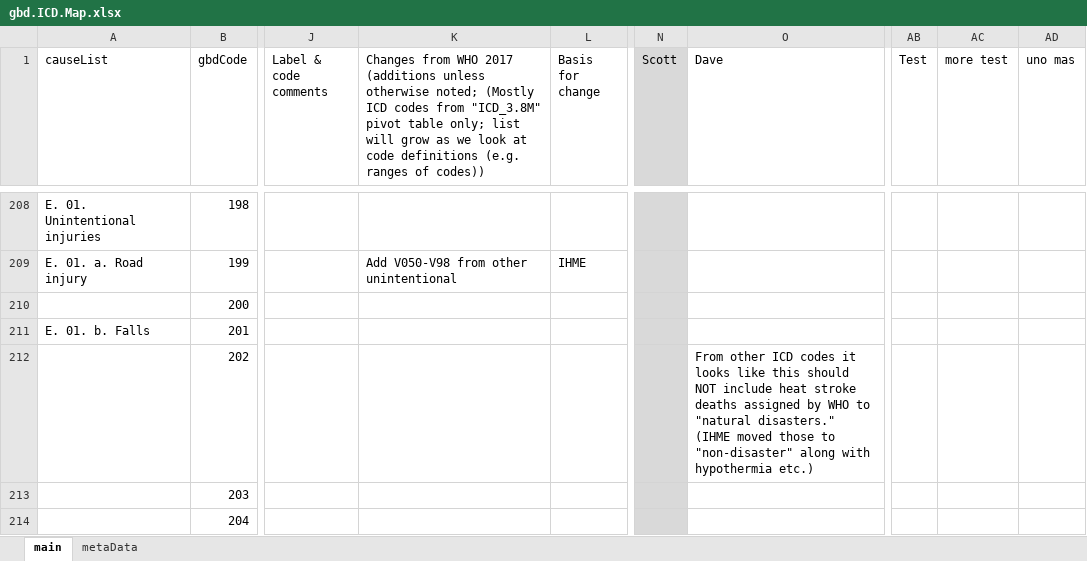
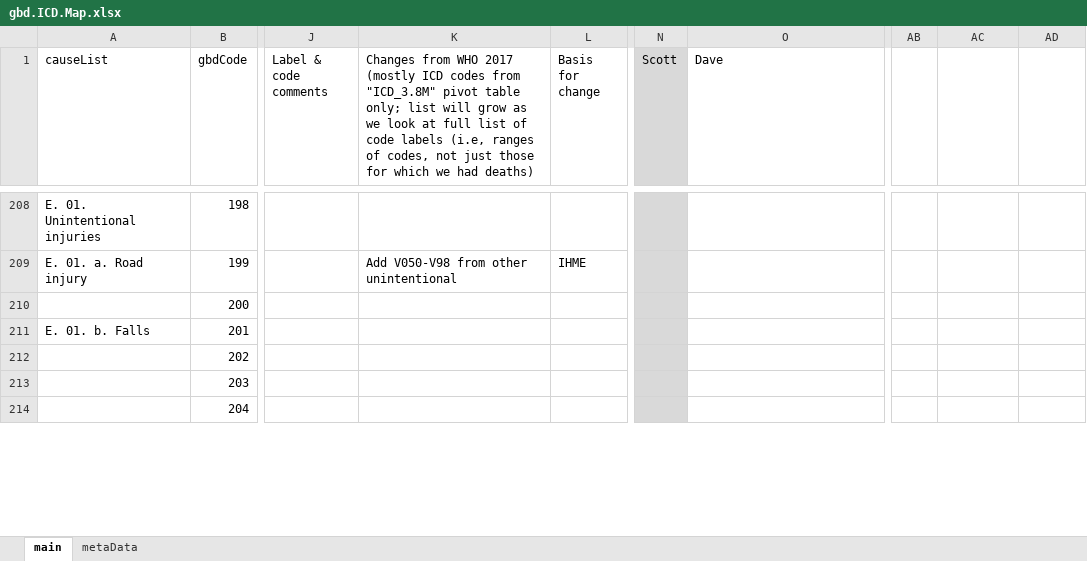
Before and after one commit to mcSamuelDataSci/CACommunityBurden, an Excel workbook: myCBD/myInfo/gbd.ICD.Map.xlsx, sheet main, drawn as a sheet; only a part is shown, gaps mark what is left out; values as stored, in another font and other column widths than the file's, no borders; the diff covers the shown part only; the diff names each change by its address in the sheet, - before the commit and + after, or states it on an @@ line.

```diff
--- a/myCBD/myInfo/gbd.ICD.Map.xlsx (sheet main)
+++ b/myCBD/myInfo/gbd.ICD.Map.xlsx (sheet main)
-K1: …WHO 2017 (additions unless otherwise noted; (Mostly ICD codes from "ICD_3.8M" pivot table only; list will grow as we look at code definitions (e.g. ranges of codes))
+K1: …WHO 2017 (mostly ICD codes from "ICD_3.8M" pivot table only; list will grow as we look at full list of code labels (i.e, ranges of codes, not just those for which we had deaths)
-AB1: Test
+AB1: (empty)
-AC1: more test
+AC1: (empty)
-AD1: uno mas
+AD1: (empty)
-O212 (Dave): From other ICD codes it looks like this should NOT include heat stroke deaths assigned by WHO to "natural disasters." (IHME moved those to "non-disaster" along with hypothermia etc.)
+O212 (Dave): (empty)
```
Also changed, not shown: 80 edited cells and cell formats elsewhere in this sheet, myCBD/myInfo/stillNeededQuestionMark/gbd.ICD.Map.xlsx, 5 other files.
